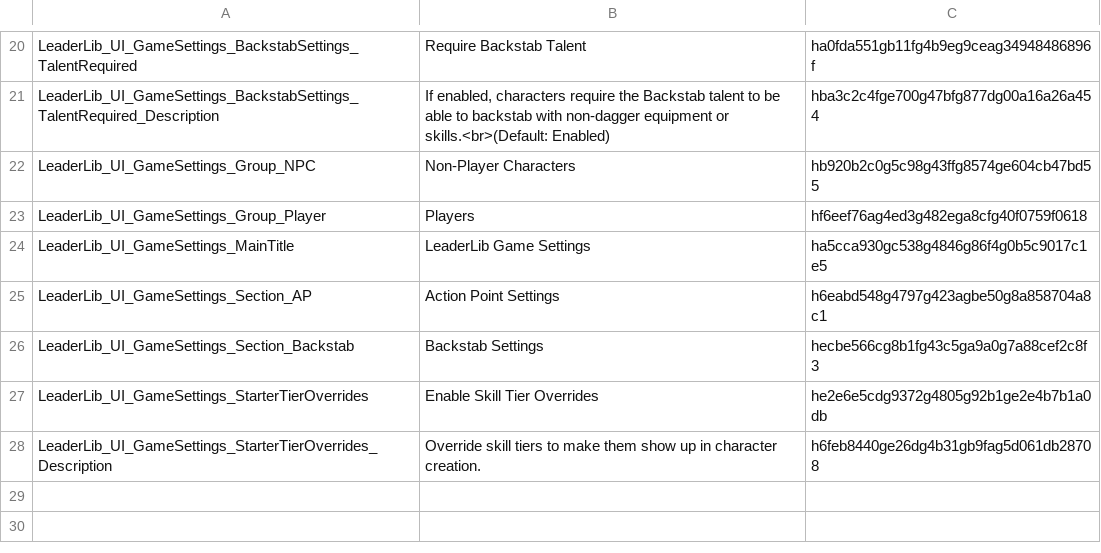
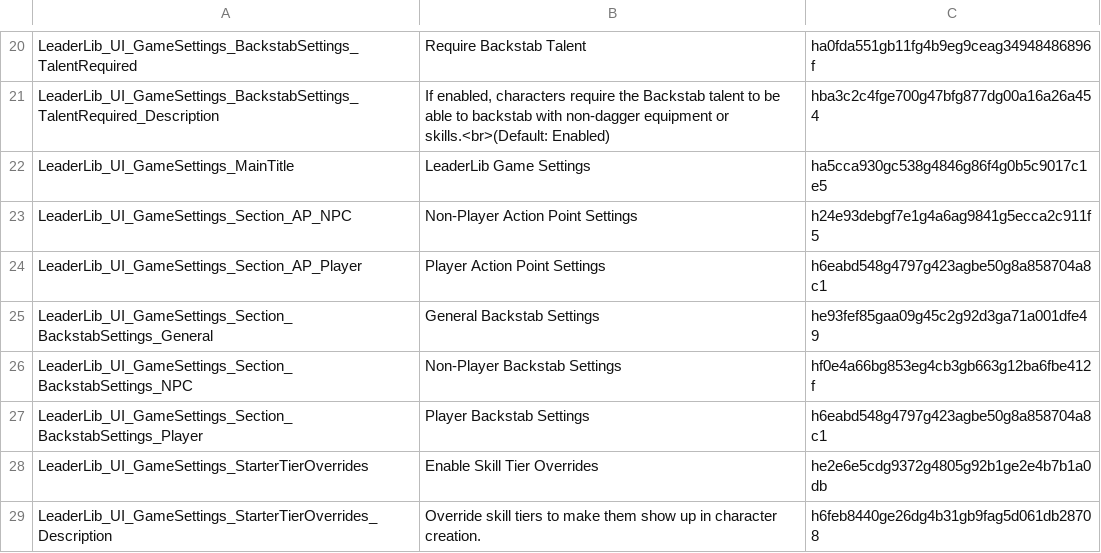
Before and after one commit to LaughingLeader-DOS2-Mods/LeaderLib, a TSV file: LocalKeys/LeaderLib_GameSettings.tsv, drawn as a sheet; only a part is shown, gaps mark what is left out.

```diff
--- a/LocalKeys/LeaderLib_GameSettings.tsv
+++ b/LocalKeys/LeaderLib_GameSettings.tsv
@@ -21,7 +21,8 @@ LeaderLib_UI_GameSettings_BackstabSettings_TalentRequired	Require Backstab Talen
 LeaderLib_UI_GameSettings_BackstabSettings_TalentRequired_Description	If enabled, characters require the Backstab talent to be able to backstab with non-dagger equipment or skills.<br>(Default: Enabled)	hba3c2c4fge700g47bfg877dg00a16a26a454
-LeaderLib_UI_GameSettings_Group_NPC	Non-Player Characters	hb920b2c0g5c98g43ffg8574ge604cb47bd55
-LeaderLib_UI_GameSettings_Group_Player	Players	hf6eef76ag4ed3g482ega8cfg40f0759f0618
 LeaderLib_UI_GameSettings_MainTitle	LeaderLib Game Settings	ha5cca930gc538g4846g86f4g0b5c9017c1e5
-LeaderLib_UI_GameSettings_Section_AP	Action Point Settings	h6eabd548g4797g423agbe50g8a858704a8c1
-LeaderLib_UI_GameSettings_Section_Backstab	Backstab Settings	hecbe566cg8b1fg43c5ga9a0g7a88cef2c8f3
+LeaderLib_UI_GameSettings_Section_AP_NPC	Non-Player Action Point Settings	h24e93debgf7e1g4a6ag9841g5ecca2c911f5
+LeaderLib_UI_GameSettings_Section_AP_Player	Player Action Point Settings	h6eabd548g4797g423agbe50g8a858704a8c1
+LeaderLib_UI_GameSettings_Section_BackstabSettings_General	General Backstab Settings	he93fef85gaa09g45c2g92d3ga71a001dfe49
+LeaderLib_UI_GameSettings_Section_BackstabSettings_NPC	Non-Player Backstab Settings	hf0e4a66bg853eg4cb3gb663g12ba6fbe412f
+LeaderLib_UI_GameSettings_Section_BackstabSettings_Player	Player Backstab Settings	h6eabd548g4797g423agbe50g8a858704a8c1
 LeaderLib_UI_GameSettings_StarterTierOverrides	Enable Skill Tier Overrides	he2e6e5cdg9372g4805g92b1ge2e4b7b1a0db
```
Also changed, not shown: 13 other files.
